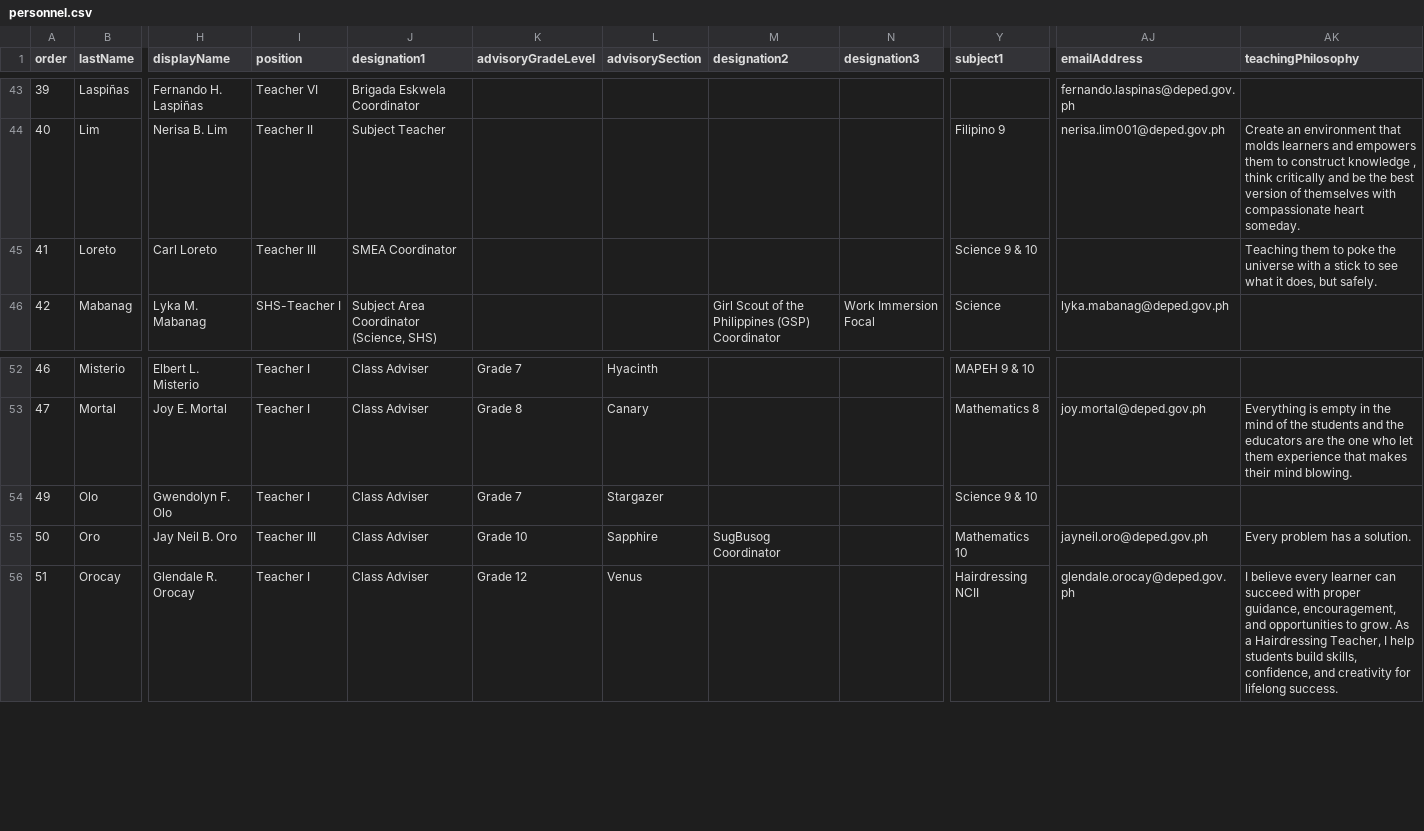
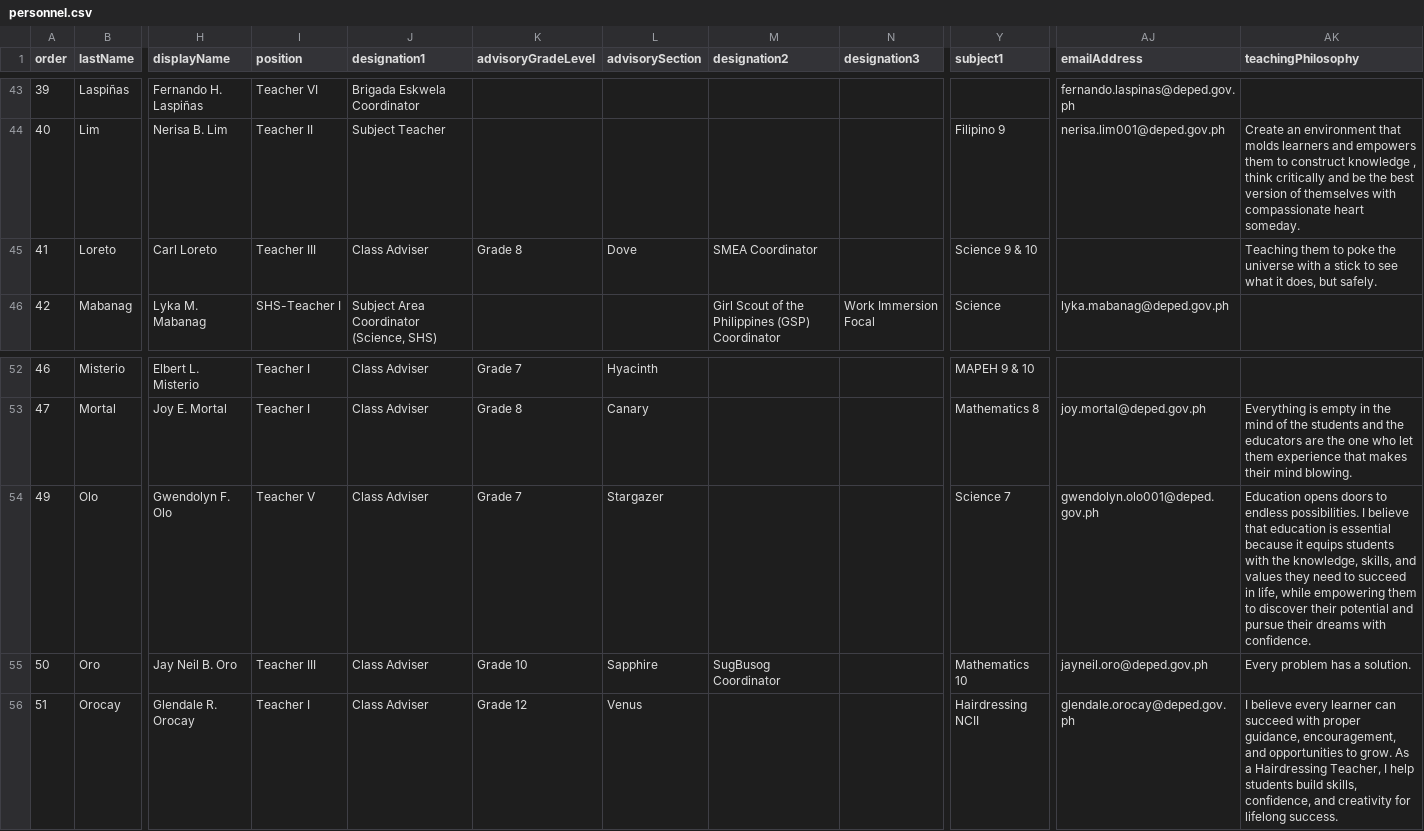
Before and after one commit to tr56seeker/tabunoc-nhs-website, a CSV file: public/data/personnel.csv, drawn as a sheet; only a part is shown, gaps mark what is left out; the diff names each change by its address in the sheet, - before the commit and + after, or states it on an @@ line.

Commit message:
update personnel data

```diff
--- a/public/data/personnel.csv
+++ b/public/data/personnel.csv
-J45 (designation1): SMEA Coordinator
+J45 (designation1): Class Adviser
-K45 (advisoryGradeLevel): (empty)
+K45 (advisoryGradeLevel): Grade 8
-L45 (advisorySection): (empty)
+L45 (advisorySection): Dove
-M45 (designation2): (empty)
+M45 (designation2): SMEA Coordinator
-I54 (position): Teacher I
+I54 (position): Teacher V
-Y54 (subject1): Science 9 & 10
+Y54 (subject1): Science 7
-AJ54 (emailAddress): (empty)
+AJ54 (emailAddress): gwendolyn.olo001@deped.gov.ph
-AK54 (teachingPhilosophy): (empty)
+AK54 (teachingPhilosophy): Education opens doors to endless possibilities. I believe that education is essential because it equips students with the knowledge, skills, and values they need to succeed in life, while empowering them to discover their potential and pursue their dreams with confidence.
```
